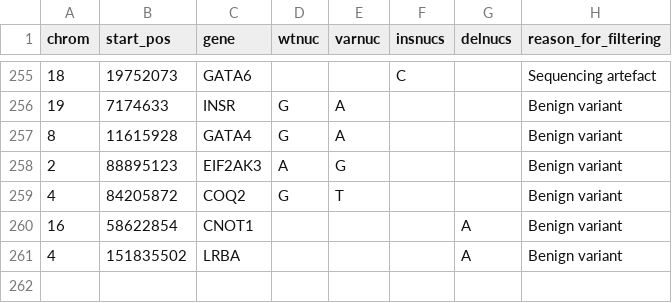
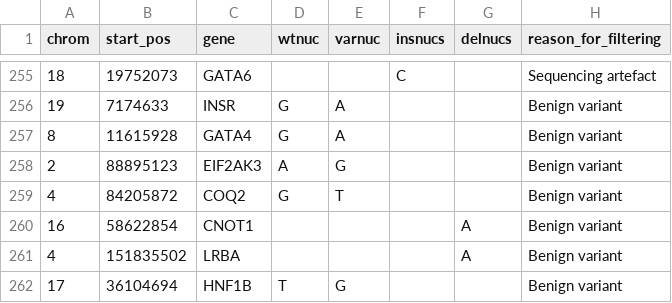
Before and after one commit to pasted/targeted_sequencing_pipeline, a CSV file: configuration/unwanted_variants.csv, drawn as a sheet; only a part is shown, gaps mark what is left out; the diff names each change by its address in the sheet, - before the commit and + after, or states it on an @@ line.

```diff
--- a/configuration/unwanted_variants.csv
+++ b/configuration/unwanted_variants.csv
+row 262: 17 | 36104694 | HNF1B | T | G |  |  | Benign variant
```
Also changed, not shown: 1 other file.
